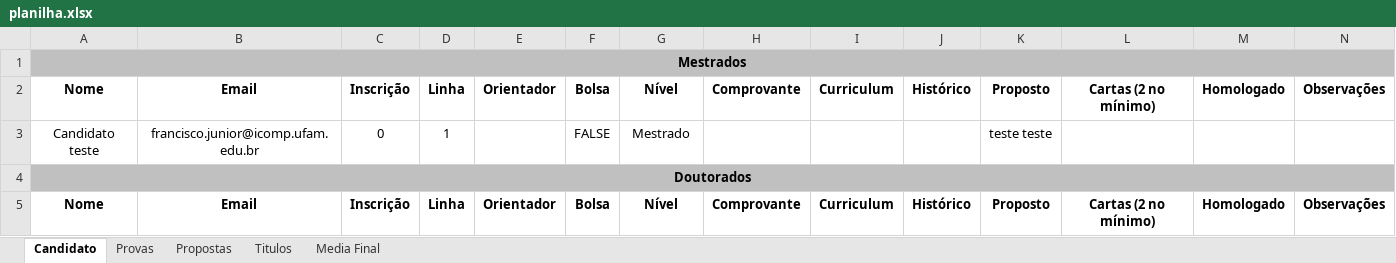
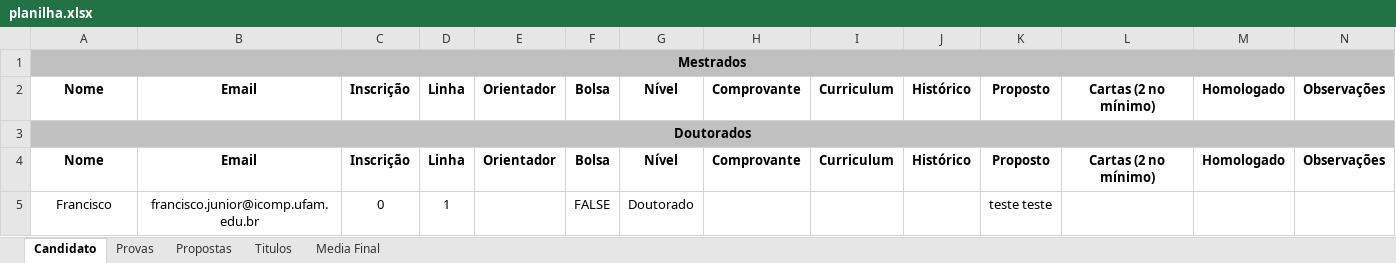
Before and after one commit to dbfernandes/sysicompfork, an Excel workbook: public/files/planilha.xlsx, sheet Candidato, drawn as a sheet; values as stored, in another font and other column widths than the file's, no borders; removed rows and columns are numbered as before the commit, all else as after; the diff names each change by its address in the sheet, - before the commit and + after, or states it on an @@ line.

Commit message:
refactor: alterações de rotas em recomendação de candidato

```diff
--- a/public/files/planilha.xlsx (sheet Candidato)
+++ b/public/files/planilha.xlsx (sheet Candidato)
-row 3: Candidato teste | francisco.junior@icomp.ufam.edu.br | 0 | 1 |  | FALSE | Mestrado |  |  |  | teste teste
+row 5: Francisco | francisco.junior@icomp.ufam.edu.br | 0 | 1 |  | FALSE | Doutorado |  |  |  | teste teste
```
Also changed, not shown: sheet Media Final, sheet Titulos, sheet Provas, sheet Propostas, 8 other files.
